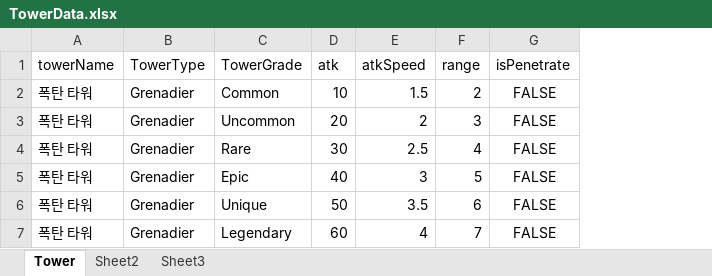
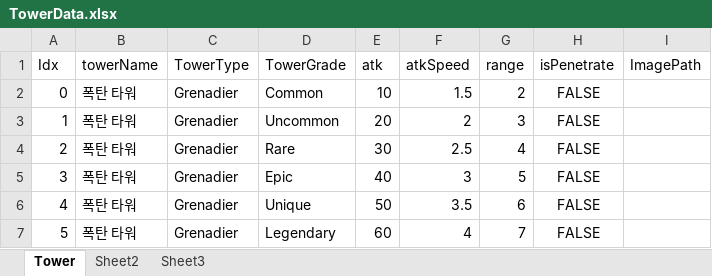
Before and after one commit to rtq9731/CubeDefense, an Excel workbook: TrickyTowerDefense/Assets/Data/TowerData.xlsx, sheet Tower, drawn as a sheet; values as stored, in another font and other column widths than the file's, no borders; the diff names each change by its address in the sheet, - before the commit and + after, or states it on an @@ line.

```diff
--- a/TrickyTowerDefense/Assets/Data/TowerData.xlsx (sheet Tower)
+++ b/TrickyTowerDefense/Assets/Data/TowerData.xlsx (sheet Tower)
+column A (Idx), rows 2-7: 0 | 1 | 2 | 3 | 4 | 5
+column I (ImagePath), empty
```
Also changed, not shown: 9 other files.
